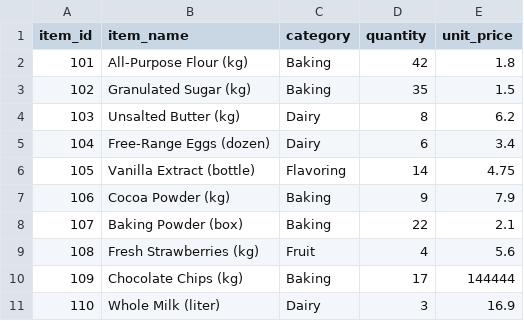
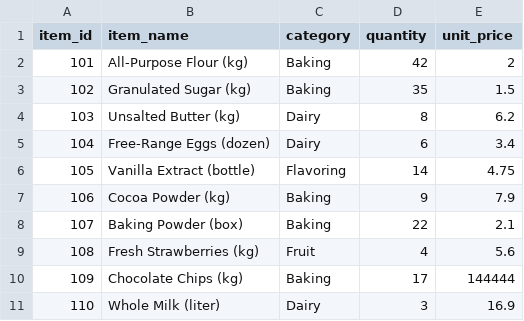
Before and after one commit to mariamfaraht52-code/bakery_inventory_Activity_2, a CSV file: inventory.csv, drawn as a sheet.

Commit message:
Modifiy inventory.csv

```diff
--- a/inventory.csv
+++ b/inventory.csv
@@ -1,3 +1,3 @@
 item_id,item_name,category,quantity,unit_price
-101,All-Purpose Flour (kg),Baking,42,1.8
+101,All-Purpose Flour (kg),Baking,42,2
 102,Granulated Sugar (kg),Baking,35,1.5
```
